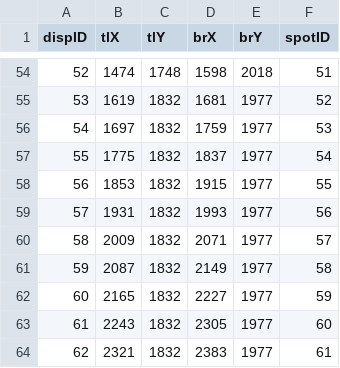
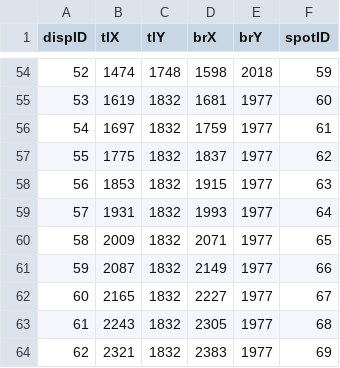
Before and after one commit to pirate21213/RetroPark, a CSV file: Front End Display/diagram_locations_ex.csv, drawn as a sheet; only a part is shown, gaps mark what is left out; the diff covers the shown part only.

```diff
--- a/Front End Display/diagram_locations_ex.csv
+++ b/Front End Display/diagram_locations_ex.csv
@@ -54,11 +54,11 @@ dispID,tlX,tlY,brX,brY,spotID
-52,1474,1748,1598,2018,51
-53,1619,1832,1681,1977,52
-54,1697,1832,1759,1977,53
-55,1775,1832,1837,1977,54
-56,1853,1832,1915,1977,55
-57,1931,1832,1993,1977,56
-58,2009,1832,2071,1977,57
-59,2087,1832,2149,1977,58
-60,2165,1832,2227,1977,59
-61,2243,1832,2305,1977,60
-62,2321,1832,2383,1977,61
+52,1474,1748,1598,2018,59
+53,1619,1832,1681,1977,60
+54,1697,1832,1759,1977,61
+55,1775,1832,1837,1977,62
+56,1853,1832,1915,1977,63
+57,1931,1832,1993,1977,64
+58,2009,1832,2071,1977,65
+59,2087,1832,2149,1977,66
+60,2165,1832,2227,1977,67
+61,2243,1832,2305,1977,68
+62,2321,1832,2383,1977,69
```
Also changed, not shown: 27 edited cells elsewhere in this file, 2 other files.
